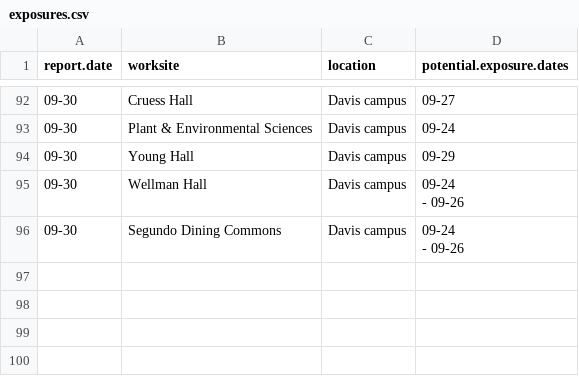
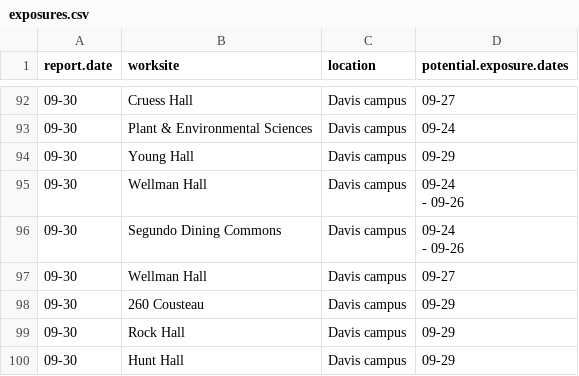
Before and after one commit to datalab-dev/covid_worksite_exposure, a CSV file: data/exposures.csv, drawn as a sheet; only a part is shown, gaps mark what is left out; the diff names each change by its address in the sheet, - before the commit and + after, or states it on an @@ line.

```diff
--- a/data/exposures.csv
+++ b/data/exposures.csv
+row 97: 09-30 | Wellman Hall | Davis campus | 09-27
+row 98: 09-30 | 260 Cousteau | Davis campus | 09-29
+row 99: 09-30 | Rock Hall | Davis campus | 09-29
+row 100: 09-30 | Hunt Hall | Davis campus | 09-29
```
Also changed, not shown: data/unmatched_buildings.csv, 2 other files.
